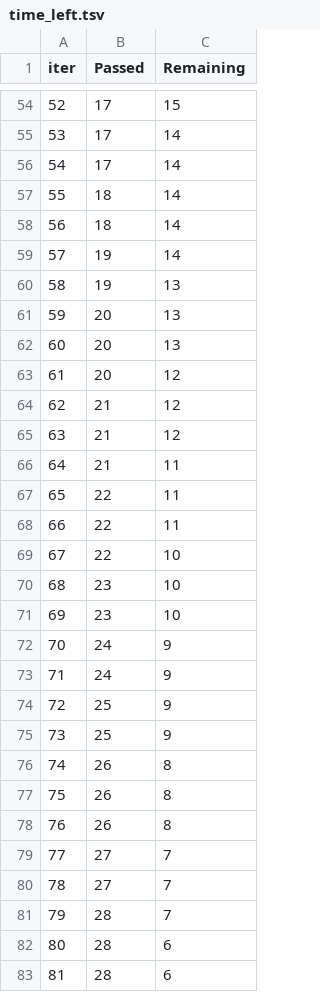
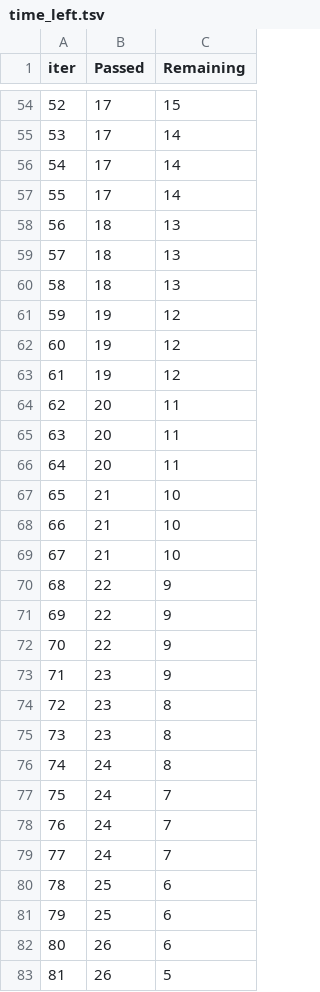
Before and after one commit to Jamie1377/STA410, a TSV file: stock_prediction/docs/catboost_info/time_left.tsv, drawn as a sheet; only a part is shown, gaps mark what is left out; the diff covers the shown part only.

```diff
--- a/stock_prediction/docs/catboost_info/time_left.tsv
+++ b/stock_prediction/docs/catboost_info/time_left.tsv
@@ -56,28 +56,28 @@ iter	Passed	Remaining
 54	17	14
-55	18	14
-56	18	14
-57	19	14
-58	19	13
-59	20	13
-60	20	13
-61	20	12
-62	21	12
-63	21	12
-64	21	11
-65	22	11
-66	22	11
-67	22	10
-68	23	10
-69	23	10
-70	24	9
-71	24	9
-72	25	9
-73	25	9
-74	26	8
-75	26	8
-76	26	8
-77	27	7
-78	27	7
-79	28	7
-80	28	6
-81	28	6
+55	17	14
+56	18	13
+57	18	13
+58	18	13
+59	19	12
+60	19	12
+61	19	12
+62	20	11
+63	20	11
+64	20	11
+65	21	10
+66	21	10
+67	21	10
+68	22	9
+69	22	9
+70	22	9
+71	23	9
+72	23	8
+73	23	8
+74	24	8
+75	24	7
+76	24	7
+77	24	7
+78	25	6
+79	25	6
+80	26	6
+81	26	5
```
Also changed, not shown: 45 edited cells elsewhere in this file, stock_prediction/docs/catboost_info/learn_error.tsv, 4 other files.
